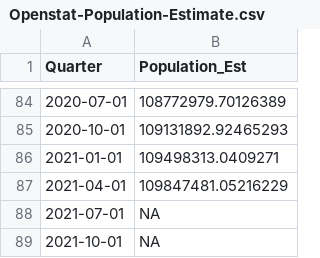
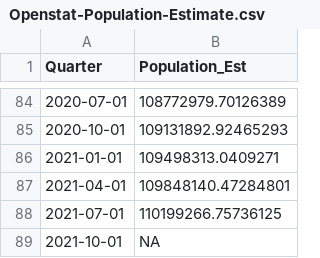
Before and after one commit to ajamontesa/PH-Rice-Data, a CSV file: Data/Openstat-Population-Estimate.csv, drawn as a sheet; only a part is shown, gaps mark what is left out.

```diff
--- a/Data/Openstat-Population-Estimate.csv
+++ b/Data/Openstat-Population-Estimate.csv
@@ -86,4 +86,4 @@ Quarter,Population_Est
 2021-01-01,109498313.0409271
-2021-04-01,109847481.05216229
-2021-07-01,NA
+2021-04-01,109848140.47284801
+2021-07-01,110199266.75736125
 2021-10-01,NA
```
Also changed, not shown: Data/Openstat-Agriculture-Value-of-Production.csv, Data/Openstat-Palay-Area-Harvested.csv, 6 other files.
